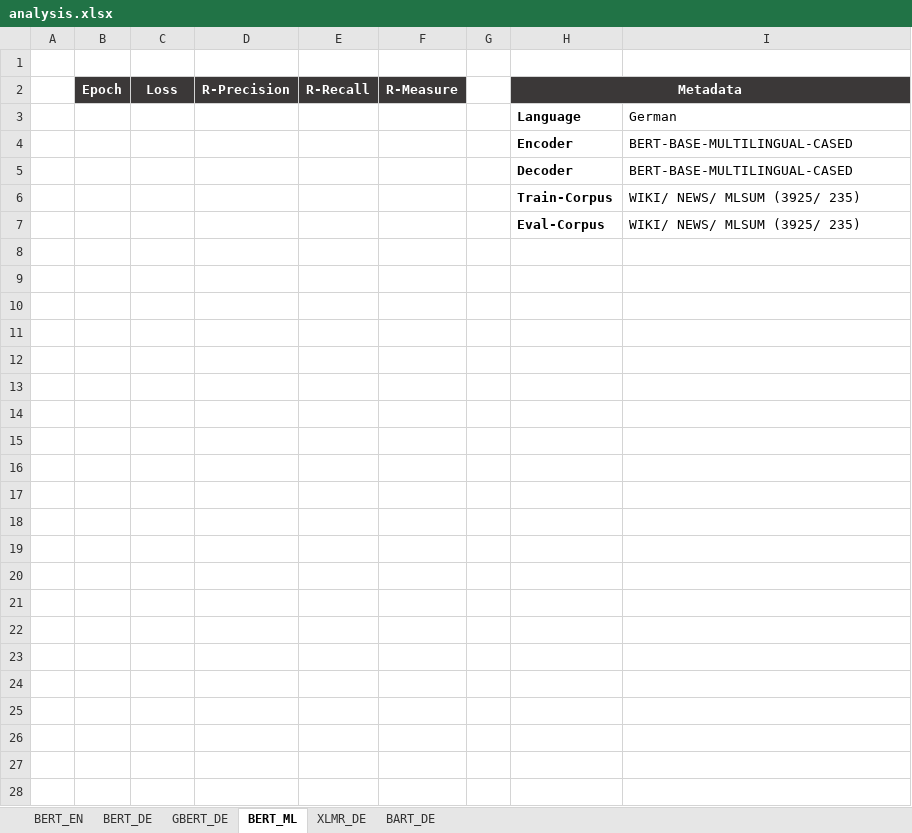
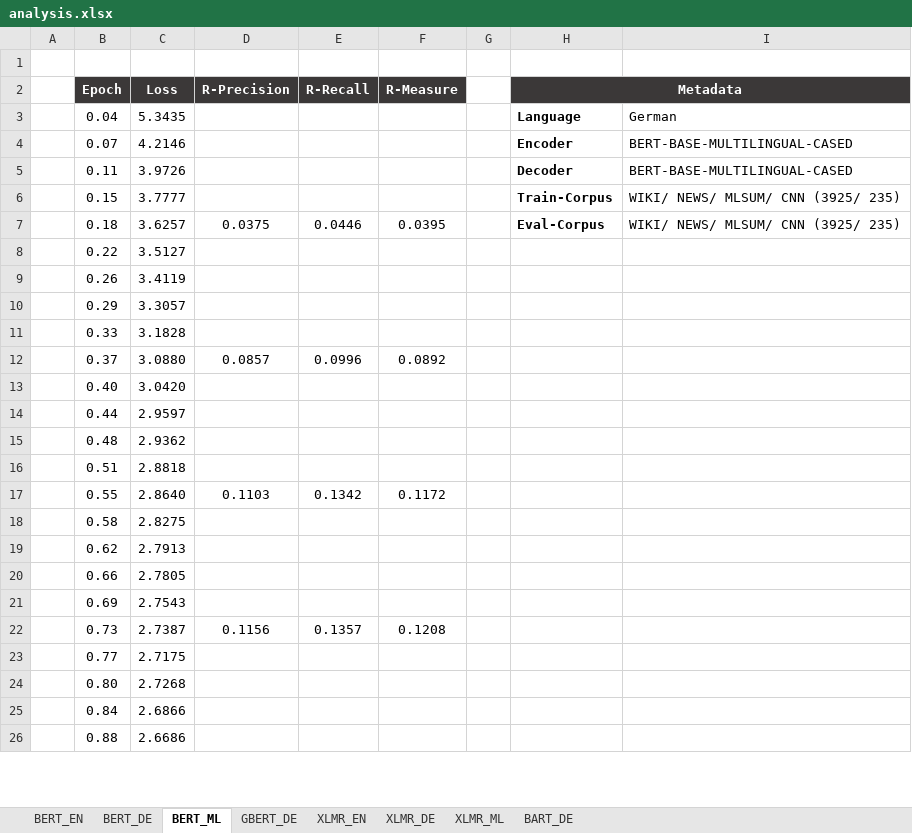
Before and after one commit to DidiDerDenker/ATS, an Excel workbook: Models/transformer_to_transformer_architecture/gpu_tu_dresden/analysis.xlsx, sheet BERT_ML, drawn as a sheet; only a part is shown; values as stored, in another font and other column widths than the file's, no borders; charts and pictures not drawn; removed rows and columns are numbered as before the commit, all else as after; the diff covers the shown part only; the diff names each change by its address in the sheet, - before the commit and + after, or states it on an @@ line.

```diff
--- a/Models/transformer_to_transformer_architecture/gpu_tu_dresden/analysis.xlsx (sheet BERT_ML)
+++ b/Models/transformer_to_transformer_architecture/gpu_tu_dresden/analysis.xlsx (sheet BERT_ML)
+sheet tab: XLMR_EN
+sheet tab: XLMR_ML
@@ sheet tab order changed: BERT_EN | BERT_DE | BERT_ML | GBERT_DE | XLMR_EN | XLMR_DE | XLMR_ML | BART_DE @@
-B3 (Epoch): (empty)
+B3 (Epoch): 0.04
-C3 (Loss): (empty)
+C3 (Loss): 5.3435
-B4 (Epoch): (empty)
+B4 (Epoch): 0.07
-C4 (Loss): (empty)
+C4 (Loss): 4.2146
-B5 (Epoch): (empty)
+B5 (Epoch): 0.11
-C5 (Loss): (empty)
+C5 (Loss): 3.9726
-row 6:  |  |  |  |  |  |  | Train-Corpus | WIKI/ NEWS/ MLSUM (3925/ 235)
-row 7:  |  |  |  |  |  |  | Eval-Corpus | WIKI/ NEWS/ MLSUM (3925/ 235)
-row 6: (empty)
+row 6:  | 0.15 | 3.7777 |  |  |  |  | Train-Corpus | WIKI/ NEWS/ MLSUM/ CNN (3925/ 235)
-row 7: (empty)
+row 7:  | 0.18 | 3.6257 | 0.0375 | 0.0446 | 0.0395 |  | Eval-Corpus | WIKI/ NEWS/ MLSUM/ CNN (3925/ 235)
-row 8: (empty)
+row 8:  | 0.22 | 3.5127
-row 9: (empty)
+row 9:  | 0.26 | 3.4119
-row 10: (empty)
+row 10:  | 0.29 | 3.3057
-row 11: (empty)
+row 11:  | 0.33 | 3.1828
-row 12: (empty)
+row 12:  | 0.37 | 3.0880 | 0.0857 | 0.0996 | 0.0892
-row 13: (empty)
+row 13:  | 0.40 | 3.0420
-row 14: (empty)
+row 14:  | 0.44 | 2.9597
-row 15: (empty)
+row 15:  | 0.48 | 2.9362
-row 16: (empty)
+row 16:  | 0.51 | 2.8818
-row 17: (empty)
+row 17:  | 0.55 | 2.8640 | 0.1103 | 0.1342 | 0.1172
-row 18: (empty)
+row 18:  | 0.58 | 2.8275
-row 19: (empty)
+row 19:  | 0.62 | 2.7913
-row 20: (empty)
+row 20:  | 0.66 | 2.7805
-row 21: (empty)
+row 21:  | 0.69 | 2.7543
-row 22: (empty)
+row 22:  | 0.73 | 2.7387 | 0.1156 | 0.1357 | 0.1208
-row 23: (empty)
+row 23:  | 0.77 | 2.7175
-row 24: (empty)
+row 24:  | 0.80 | 2.7268
-row 25: (empty)
+row 25:  | 0.84 | 2.6866
-row 26: (empty)
+row 26:  | 0.88 | 2.6686
```
Also changed, not shown: 12 added rows and 79 edited cells elsewhere in this sheet, sheet XLMR_DE, sheet GBERT_DE, charts or pictures, 31 other files.
